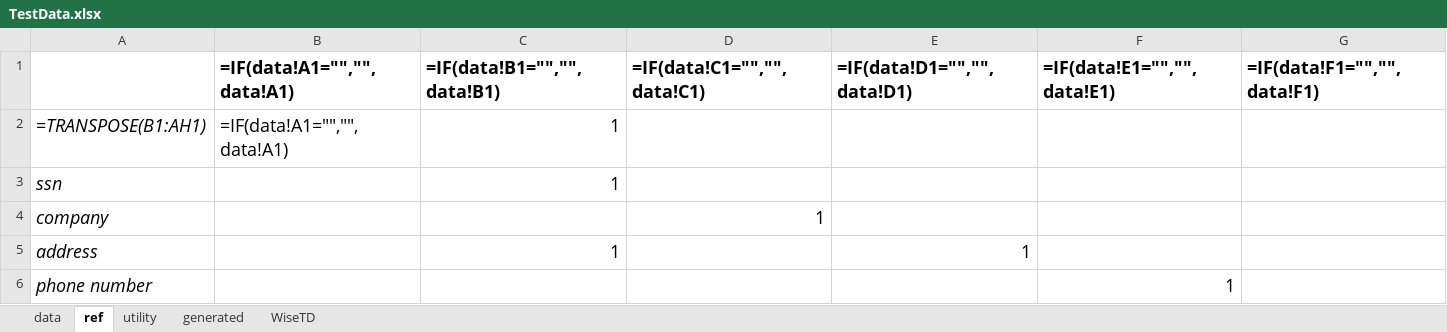
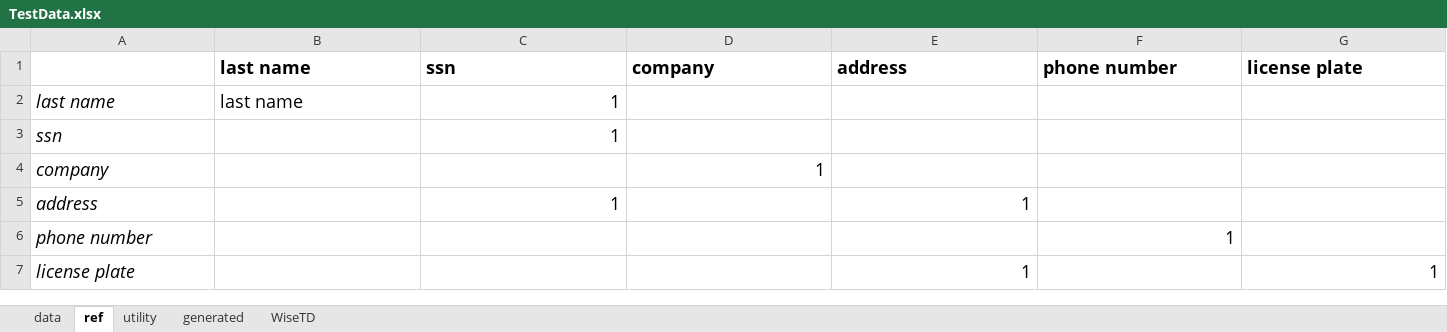
Before and after one commit to pkartashov/WiseTestData, an Excel workbook: TestData.xlsx, sheet ref, drawn as a sheet; only a part is shown; the shorter side is filled out with more unchanged rows; values as stored, in another font and other column widths than the file's, no borders; formulas without a stored value are shown as written; removed rows and columns are numbered as before the commit, all else as after; rows hold the shown columns only; the diff names each change by its address in the sheet, - before the commit and + after, or states it on an @@ line.

```diff
--- a/TestData.xlsx (sheet ref)
+++ b/TestData.xlsx (sheet ref)
-row 1:  | =IF(data!A1="","",data!A1) | =IF(data!B1="","",data!B1) | =IF(data!C1="","",data!C1) | =IF(data!D1="","",data!D1) | =IF(data!E1="","",data!E1) | =IF(data!F1="","",data!F1)
-row 2: =TRANSPOSE(B1:AH1) | =IF(data!A1="","",data!A1) | 1
+row 1:  | last name | ssn | company | address | phone number | license plate
+row 2: last name | last name | 1
```
Also changed, not shown: sheet WiseTD, sheet generated, sheet data.
